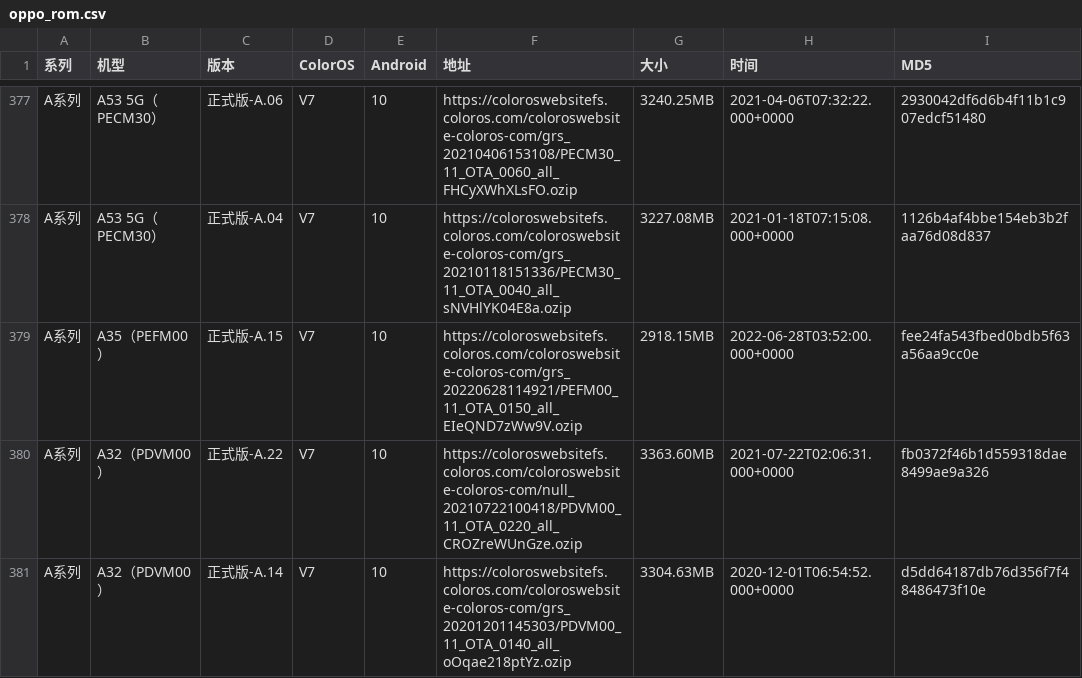
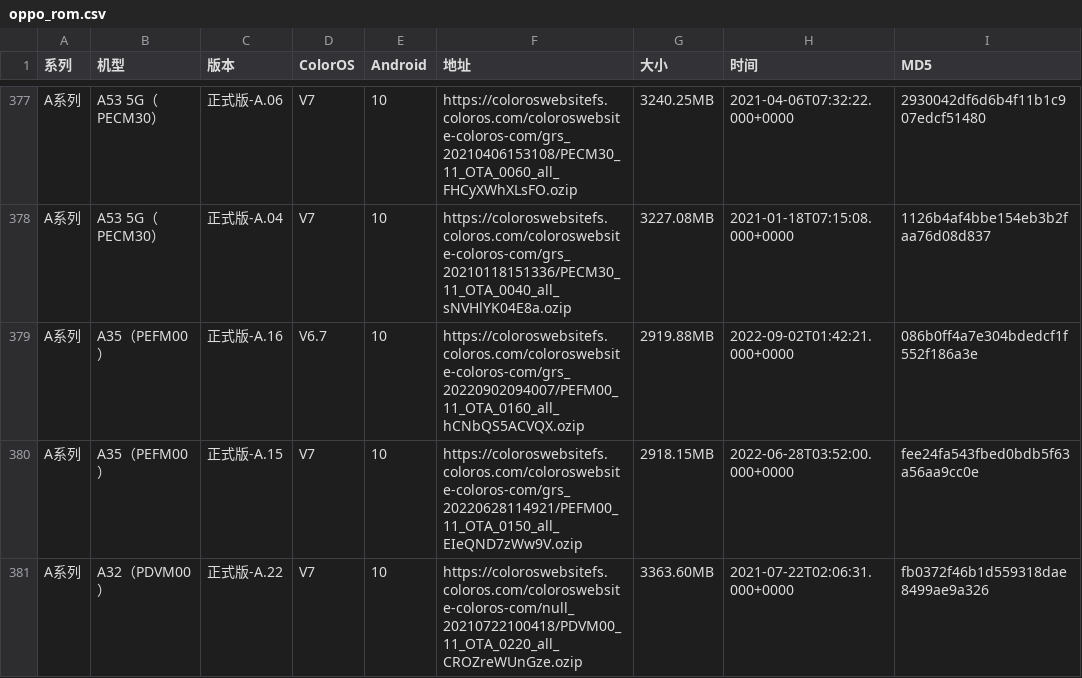
Before and after one commit to Soar1989/get_android_data, a CSV file: data/oppo_rom.csv, drawn as a sheet; only a part is shown, gaps mark what is left out; the shorter side is filled out with more unchanged rows.

```diff
--- a/data/oppo_rom.csv
+++ b/data/oppo_rom.csv
@@ -378,2 +378,3 @@ A系列,A53 5G（PECM30）,正式版-A.06,V7,10,https://coloroswebsitefs.coloros
 A系列,A53 5G（PECM30）,正式版-A.04,V7,10,https://coloroswebsitefs.coloros.com/coloroswebsite-coloros-com/grs_20210118151336/PECM30_11_OTA_0040_all_sNVHlYK04E8a.ozip,3227.08MB,2021-01-18T07:15:08.000+0000,1126b4af4bbe154eb3b2faa76d08d837
+A系列,A35（PEFM00）,正式版-A.16,V6.7,10,https://coloroswebsitefs.coloros.com/coloroswebsite-coloros-com/grs_20220902094007/PEFM00_11_OTA_0160_all_hCNbQS5ACVQX.ozip,2919.88MB,2022-09-02T01:42:21.000+0000,086b0ff4a7e304bdedcf1f552f186a3e
 A系列,A35（PEFM00）,正式版-A.15,V7,10,https://coloroswebsitefs.coloros.com/coloroswebsite-coloros-com/grs_20220628114921/PEFM00_11_OTA_0150_all_EIeQND7zWw9V.ozip,2918.15MB,2022-06-28T03:52:00.000+0000,fee24fa543fbed0bdb5f63a56aa9cc0e
```
Also changed, not shown: data/miui_global_rom.csv.
